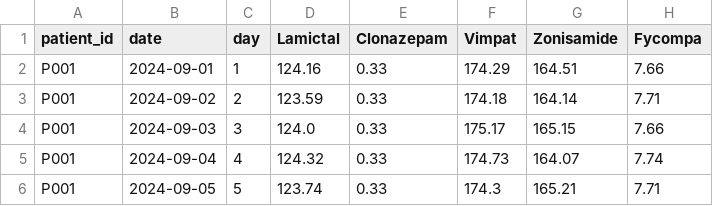
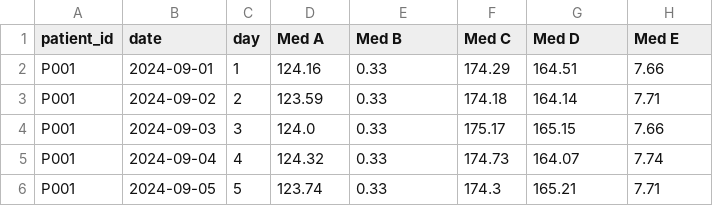
Before and after one commit to saxenapriyansh/enlitenai-dashboards, a CSV file: data/medications_dummy.csv, drawn as a sheet; only a part is shown.

Commit message:
Replace proprietary medication names with generic labels
- Changed Lamictal → Med A
- Changed Clonazepam → Med B
- Changed Vimpat → Med C
- Changed Zonisamide → Med D
- Changed Fycompa → Med E

Updated both app.py code and medications_dummy.csv data file.
Added caption noting medications are using generic labels for privacy.
All functionality preserved with new naming convention.

```diff
--- a/data/medications_dummy.csv
+++ b/data/medications_dummy.csv
@@ -1,2 +1,2 @@
-patient_id,date,day,Lamictal,Clonazepam,Vimpat,Zonisamide,Fycompa
+patient_id,date,day,Med A,Med B,Med C,Med D,Med E
 P001,2024-09-01,1,124.16,0.33,174.29,164.51,7.66
```
Also changed, not shown: 2 other files.
